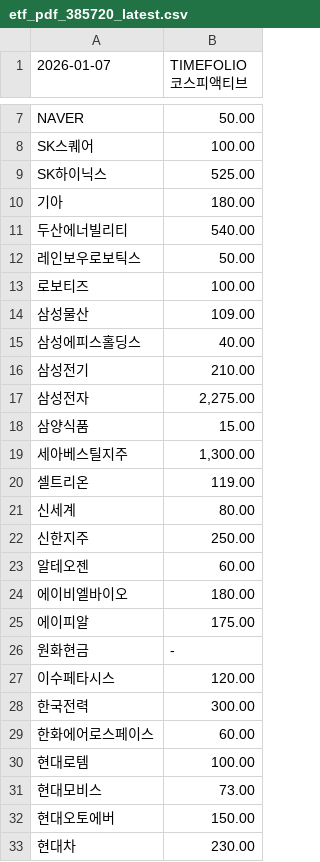
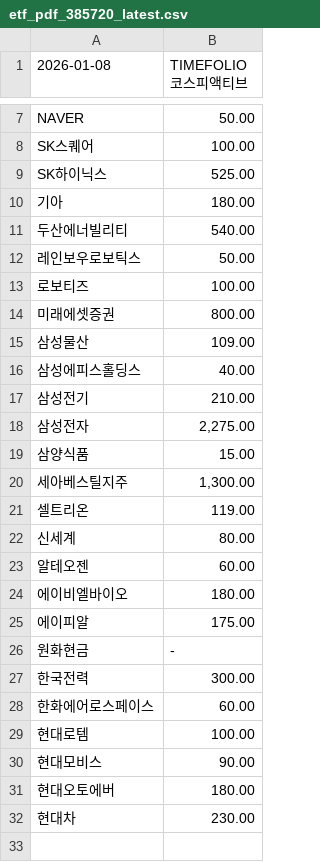
Before and after one commit to gunhoon/etf-timefolio, a CSV file: etf_pdf_385720_latest.csv, drawn as a sheet; only a part is shown, gaps mark what is left out; removed rows and columns are numbered as before the commit, all else as after; the diff names each change by its address in the sheet, - before the commit and + after, or states it on an @@ line.

```diff
--- a/etf_pdf_385720_latest.csv
+++ b/etf_pdf_385720_latest.csv
-A1: 2026-01-07
+A1: 2026-01-08
+row 14: 미래에셋증권 | 800.00
-row 22: 신한지주 | 250.00
-row 27: 이수페타시스 | 120.00
-B30 (TIMEFOLIO 코스피액티브): 73.00
+B30 (TIMEFOLIO 코스피액티브): 90.00
-B31 (TIMEFOLIO 코스피액티브): 150.00
+B31 (TIMEFOLIO 코스피액티브): 180.00
```
Also changed, not shown: etf_pdf_385710_latest.csv, etf_pdf_404120_latest.csv, 4 other files.
